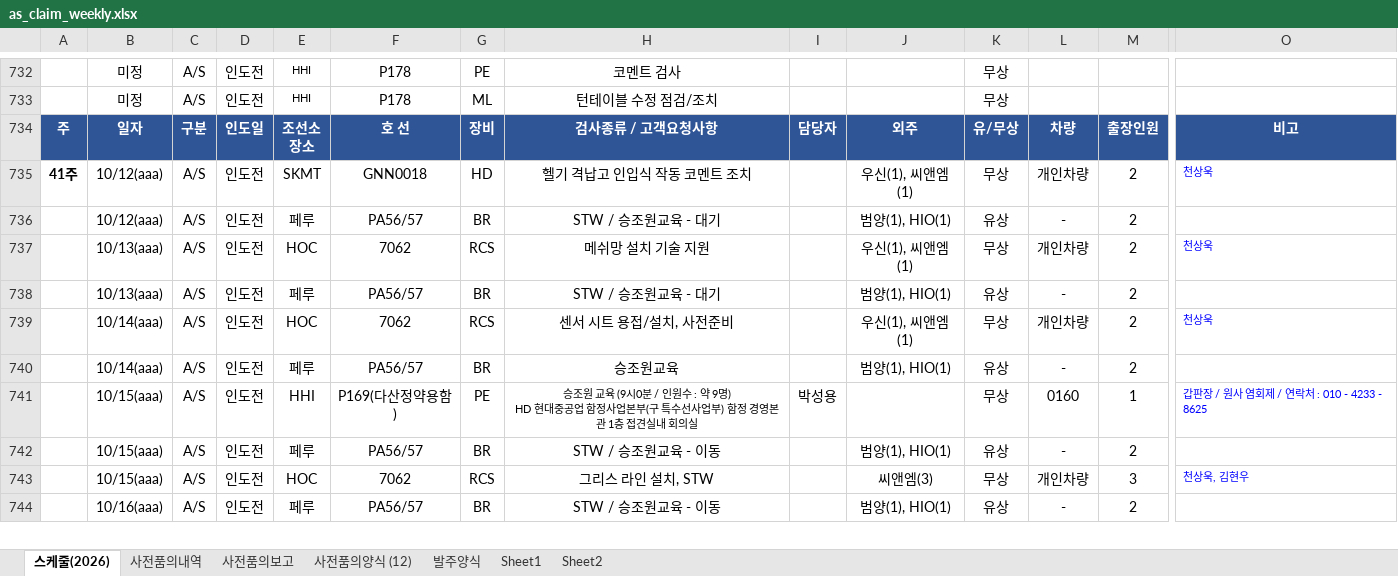
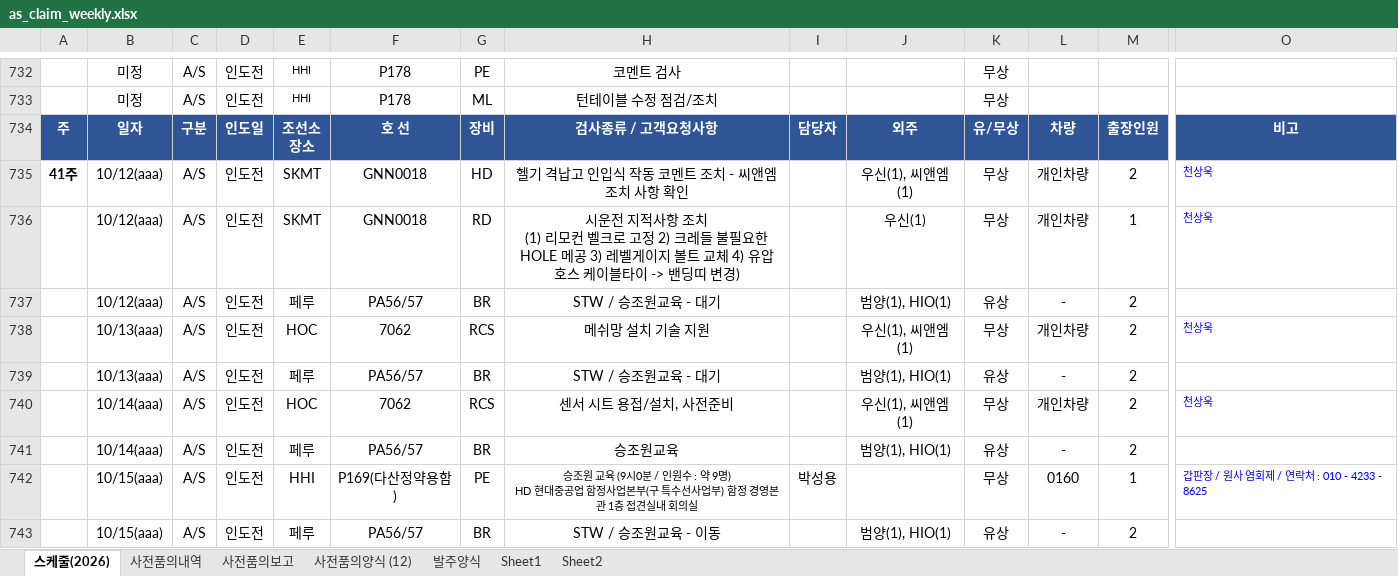
Before and after one commit to andaiga-create/weekly-schedule, an Excel workbook: as_claim_weekly.xlsx, sheet 스케줄(2026), drawn as a sheet; only a part is shown, gaps mark what is left out; the shorter side is filled out with more unchanged rows; values as stored, in another font and other column widths than the file's, no borders; table styles not drawn; rows hold the shown columns only; ↵ is a line break in a cell; the diff names each change by its address in the sheet, - before the commit and + after, or states it on an @@ line.

Commit message:
Auto update: 2026-10-02(금) 17:00:03.34

```diff
--- a/as_claim_weekly.xlsx (sheet 스케줄(2026))
+++ b/as_claim_weekly.xlsx (sheet 스케줄(2026))
-H735: 헬기 격납고 인입식 작동 코멘트 조치
+H735: 헬기 격납고 인입식 작동 코멘트 조치 - 씨앤엠 조치 사항 확인
+row 736:  | 10/12(aaa) | A/S | 인도전 | SKMT | GNN0018 | RD | 시운전 지적사항 조치 ↵ (1) 리모컨 벨크로 고정 2) 크레들 불필요한 HOLE 메공 3) 레벨게이지 볼트 교체 4) 유압 호스 케이블타이 -> 밴딩띠 변경) |  | 우신(1) | 무상 | 개인차량 | 1 | 천상욱
```
